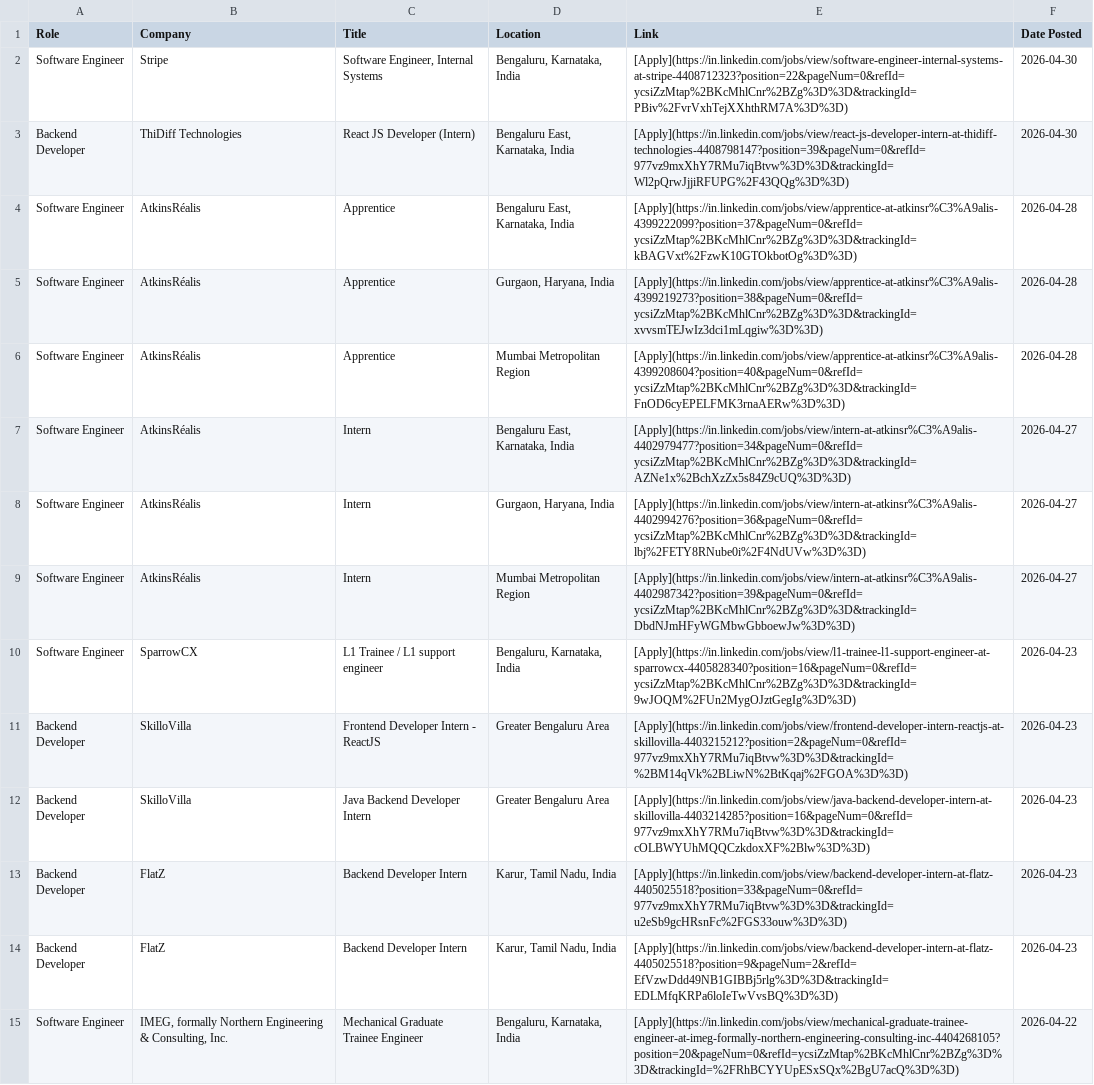
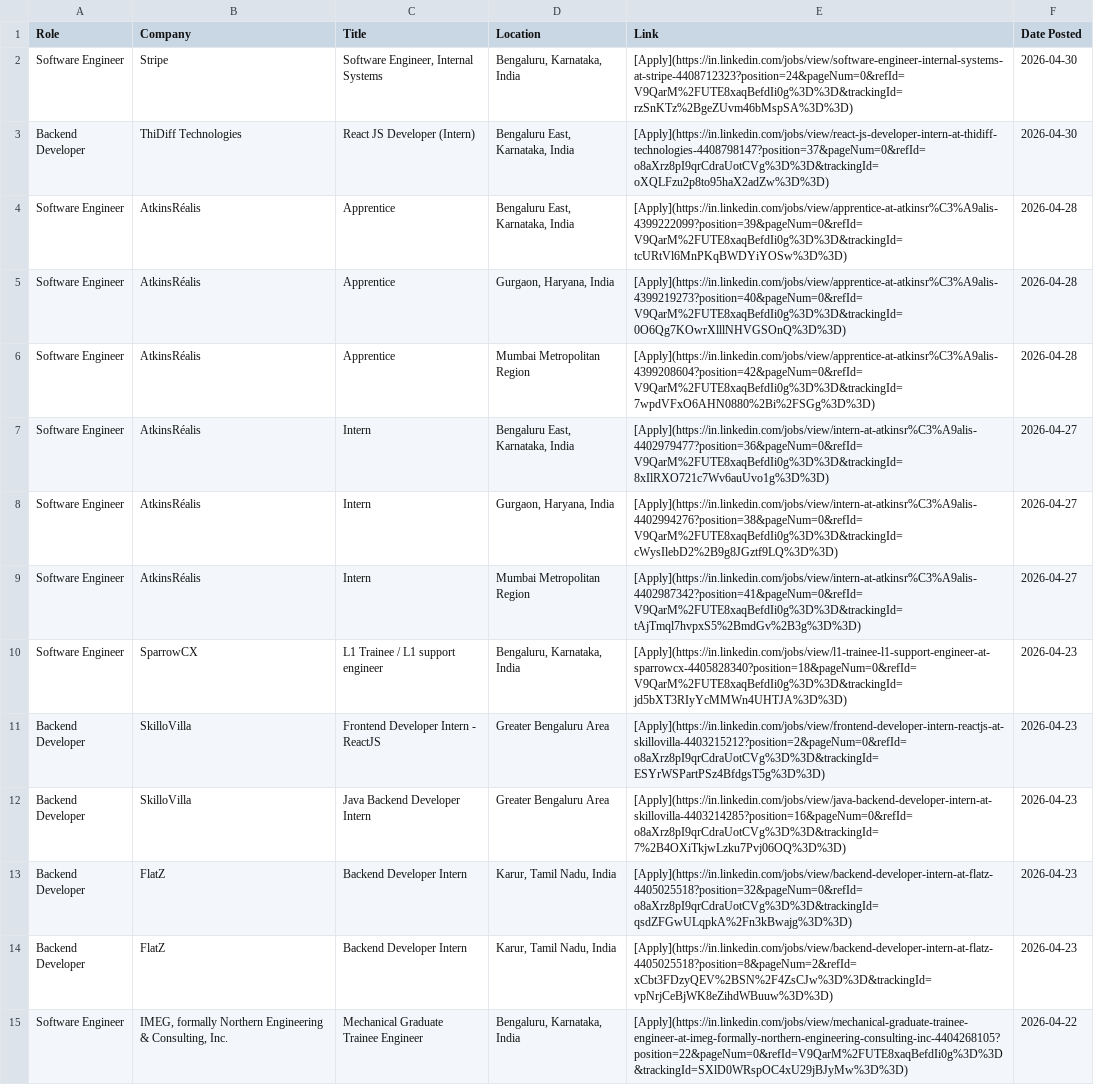
Before and after one commit to IshaCodes04/OpportunityHub, a CSV file: april_2026_opportunities.csv, drawn as a sheet; only a part is shown; the diff covers the shown part only; the diff names each change by its address in the sheet, - before the commit and + after, or states it on an @@ line.

Commit message:
🔄 Update: April 2026 job opportunities (Auto)

```diff
--- a/april_2026_opportunities.csv
+++ b/april_2026_opportunities.csv
-E2 (Link): [Apply](https://in.linkedin.com/jobs/view/software-engineer-internal-systems-at-stripe-4408712323?position=22&pageNum=0&refId=ycsiZzMtap%2BKcMhlCnr%2BZg%3D%3D&trackingId=PBiv%2FvrVxhTejXXhthRM7A%3D%3D)
+E2 (Link): [Apply](https://in.linkedin.com/jobs/view/software-engineer-internal-systems-at-stripe-4408712323?position=24&pageNum=0&refId=V9QarM%2FUTE8xaqBefdIi0g%3D%3D&trackingId=rzSnKTz%2BgeZUvm46bMspSA%3D%3D)
-E3 (Link): [Apply](https://in.linkedin.com/jobs/view/react-js-developer-intern-at-thidiff-technologies-4408798147?position=39&pageNum=0&refId=977vz9mxXhY7RMu7iqBtvw%3D%3D&trackingId=Wl2pQrwJjjiRFUPG%2F43QQg%3D%3D)
+E3 (Link): [Apply](https://in.linkedin.com/jobs/view/react-js-developer-intern-at-thidiff-technologies-4408798147?position=37&pageNum=0&refId=o8aXrz8pI9qrCdraUotCVg%3D%3D&trackingId=oXQLFzu2p8to95haX2adZw%3D%3D)
-E4 (Link): [Apply](https://in.linkedin.com/jobs/view/apprentice-at-atkinsr%C3%A9alis-4399222099?position=37&pageNum=0&refId=ycsiZzMtap%2BKcMhlCnr%2BZg%3D%3D&trackingId=kBAGVxt%2FzwK10GTOkbotOg%3D%3D)
+E4 (Link): [Apply](https://in.linkedin.com/jobs/view/apprentice-at-atkinsr%C3%A9alis-4399222099?position=39&pageNum=0&refId=V9QarM%2FUTE8xaqBefdIi0g%3D%3D&trackingId=tcURtVl6MnPKqBWDYiYOSw%3D%3D)
-E5 (Link): [Apply](https://in.linkedin.com/jobs/view/apprentice-at-atkinsr%C3%A9alis-4399219273?position=38&pageNum=0&refId=ycsiZzMtap%2BKcMhlCnr%2BZg%3D%3D&trackingId=xvvsmTEJwIz3dci1mLqgiw%3D%3D)
+E5 (Link): [Apply](https://in.linkedin.com/jobs/view/apprentice-at-atkinsr%C3%A9alis-4399219273?position=40&pageNum=0&refId=V9QarM%2FUTE8xaqBefdIi0g%3D%3D&trackingId=0O6Qg7KOwrXlllNHVGSOnQ%3D%3D)
-E6 (Link): [Apply](https://in.linkedin.com/jobs/view/apprentice-at-atkinsr%C3%A9alis-4399208604?position=40&pageNum=0&refId=ycsiZzMtap%2BKcMhlCnr%2BZg%3D%3D&trackingId=FnOD6cyEPELFMK3rnaAERw%3D%3D)
+E6 (Link): [Apply](https://in.linkedin.com/jobs/view/apprentice-at-atkinsr%C3%A9alis-4399208604?position=42&pageNum=0&refId=V9QarM%2FUTE8xaqBefdIi0g%3D%3D&trackingId=7wpdVFxO6AHN0880%2Bi%2FSGg%3D%3D)
-E7 (Link): [Apply](https://in.linkedin.com/jobs/view/intern-at-atkinsr%C3%A9alis-4402979477?position=34&pageNum=0&refId=ycsiZzMtap%2BKcMhlCnr%2BZg%3D%3D&trackingId=AZNe1x%2BchXzZx5s84Z9cUQ%3D%3D)
+E7 (Link): [Apply](https://in.linkedin.com/jobs/view/intern-at-atkinsr%C3%A9alis-4402979477?position=36&pageNum=0&refId=V9QarM%2FUTE8xaqBefdIi0g%3D%3D&trackingId=8xIlRXO721c7Wv6auUvo1g%3D%3D)
-E8 (Link): [Apply](https://in.linkedin.com/jobs/view/intern-at-atkinsr%C3%A9alis-4402994276?position=36&pageNum=0&refId=ycsiZzMtap%2BKcMhlCnr%2BZg%3D%3D&trackingId=lbj%2FETY8RNube0i%2F4NdUVw%3D%3D)
+E8 (Link): [Apply](https://in.linkedin.com/jobs/view/intern-at-atkinsr%C3%A9alis-4402994276?position=38&pageNum=0&refId=V9QarM%2FUTE8xaqBefdIi0g%3D%3D&trackingId=cWysIlebD2%2B9g8JGztf9LQ%3D%3D)
-E9 (Link): [Apply](https://in.linkedin.com/jobs/view/intern-at-atkinsr%C3%A9alis-4402987342?position=39&pageNum=0&refId=ycsiZzMtap%2BKcMhlCnr%2BZg%3D%3D&trackingId=DbdNJmHFyWGMbwGbboewJw%3D%3D)
+E9 (Link): [Apply](https://in.linkedin.com/jobs/view/intern-at-atkinsr%C3%A9alis-4402987342?position=41&pageNum=0&refId=V9QarM%2FUTE8xaqBefdIi0g%3D%3D&trackingId=tAjTmql7hvpxS5%2BmdGv%2B3g%3D%3D)
-E10 (Link): [Apply](https://in.linkedin.com/jobs/view/l1-trainee-l1-support-engineer-at-sparrowcx-4405828340?position=16&pageNum=0&refId=ycsiZzMtap%2BKcMhlCnr%2BZg%3D%3D&trackingId=9wJOQM%2FUn2MygOJztGegIg%3D%3D)
+E10 (Link): [Apply](https://in.linkedin.com/jobs/view/l1-trainee-l1-support-engineer-at-sparrowcx-4405828340?position=18&pageNum=0&refId=V9QarM%2FUTE8xaqBefdIi0g%3D%3D&trackingId=jd5bXT3RIyYcMMWn4UHTJA%3D%3D)
-E11 (Link): [Apply](https://in.linkedin.com/jobs/view/frontend-developer-intern-reactjs-at-skillovilla-4403215212?position=2&pageNum=0&refId=977vz9mxXhY7RMu7iqBtvw%3D%3D&trackingId=%2BM14qVk%2BLiwN%2BtKqaj%2FGOA%3D%3D)
+E11 (Link): [Apply](https://in.linkedin.com/jobs/view/frontend-developer-intern-reactjs-at-skillovilla-4403215212?position=2&pageNum=0&refId=o8aXrz8pI9qrCdraUotCVg%3D%3D&trackingId=ESYrWSPartPSz4BfdgsT5g%3D%3D)
-E12 (Link): [Apply](https://in.linkedin.com/jobs/view/java-backend-developer-intern-at-skillovilla-4403214285?position=16&pageNum=0&refId=977vz9mxXhY7RMu7iqBtvw%3D%3D&trackingId=cOLBWYUhMQQCzkdoxXF%2Blw%3D%3D)
+E12 (Link): [Apply](https://in.linkedin.com/jobs/view/java-backend-developer-intern-at-skillovilla-4403214285?position=16&pageNum=0&refId=o8aXrz8pI9qrCdraUotCVg%3D%3D&trackingId=7%2B4OXiTkjwLzku7Pvj06OQ%3D%3D)
-E13 (Link): [Apply](https://in.linkedin.com/jobs/view/backend-developer-intern-at-flatz-4405025518?position=33&pageNum=0&refId=977vz9mxXhY7RMu7iqBtvw%3D%3D&trackingId=u2eSb9gcHRsnFc%2FGS33ouw%3D%3D)
+E13 (Link): [Apply](https://in.linkedin.com/jobs/view/backend-developer-intern-at-flatz-4405025518?position=32&pageNum=0&refId=o8aXrz8pI9qrCdraUotCVg%3D%3D&trackingId=qsdZFGwULqpkA%2Fn3kBwajg%3D%3D)
-E14 (Link): [Apply](https://in.linkedin.com/jobs/view/backend-developer-intern-at-flatz-4405025518?position=9&pageNum=2&refId=EfVzwDdd49NB1GIBBj5rlg%3D%3D&trackingId=EDLMfqKRPa6loIeTwVvsBQ%3D%3D)
+E14 (Link): [Apply](https://in.linkedin.com/jobs/view/backend-developer-intern-at-flatz-4405025518?position=8&pageNum=2&refId=xCbt3FDzyQEV%2BSN%2F4ZsCJw%3D%3D&trackingId=vpNrjCeBjWK8eZihdWBuuw%3D%3D)
-E15 (Link): [Apply](https://in.linkedin.com/jobs/view/mechanical-graduate-trainee-engineer-at-imeg-formally-northern-engineering-consulting-inc-4404268105?position=20&pageNum=0&refId=ycsiZzMtap%2BKcMhlCnr%2BZg%3D%3D&trackingId=%2FRhBCYYUpESxSQx%2BgU7acQ%3D%3D)
+E15 (Link): [Apply](https://in.linkedin.com/jobs/view/mechanical-graduate-trainee-engineer-at-imeg-formally-northern-engineering-consulting-inc-4404268105?position=22&pageNum=0&refId=V9QarM%2FUTE8xaqBefdIi0g%3D%3D&trackingId=SXlD0WRspOC4xU29jBJyMw%3D%3D)
```
Also changed, not shown: 25 edited cells elsewhere in this file, 1 other file.
